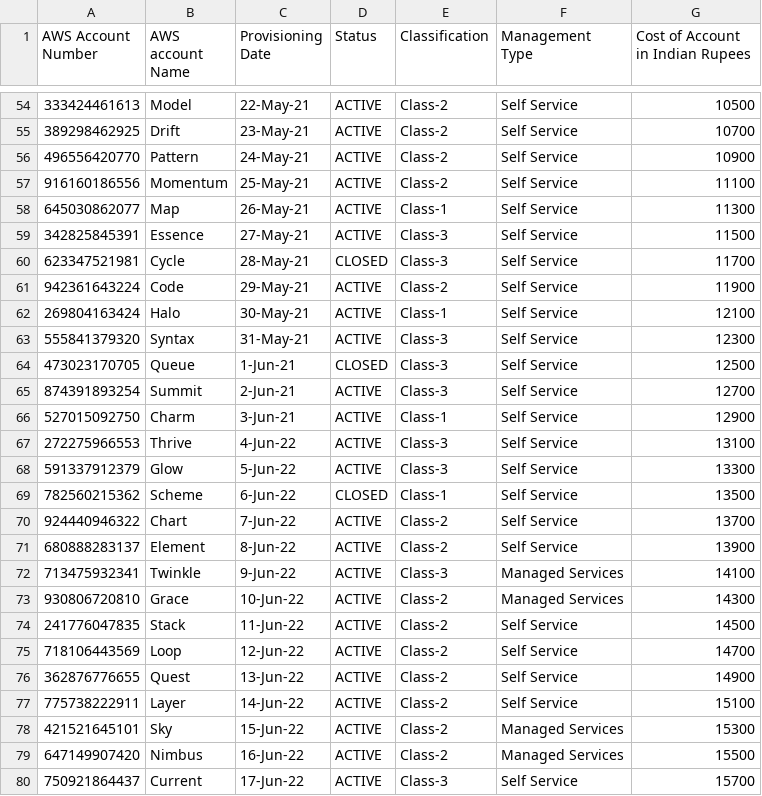
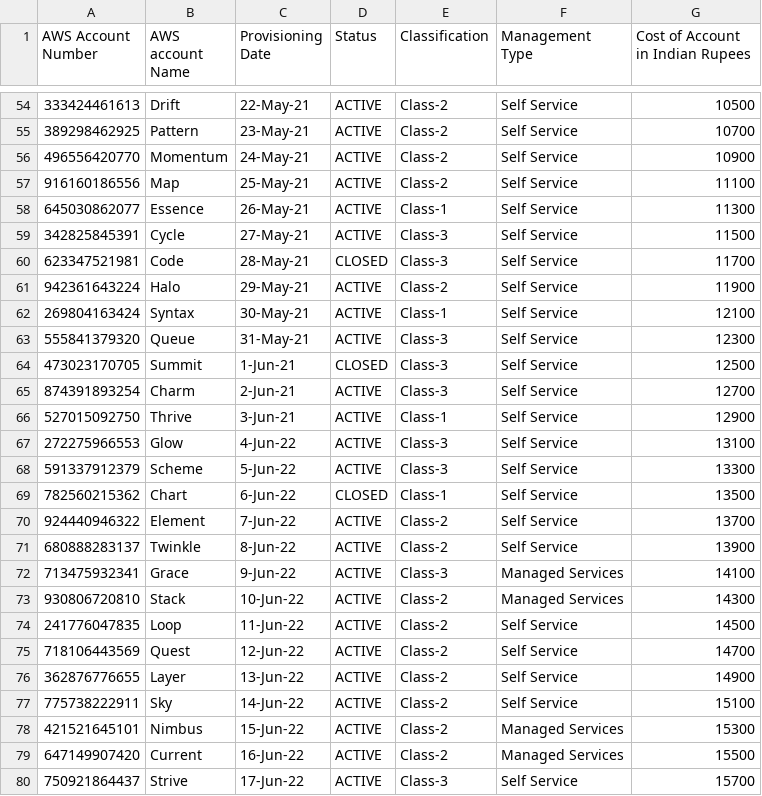
Before and after one commit to kanigirijayanth/virtualcloudassistant, a CSV file: backend/app/AWS_AccountDetails.csv, drawn as a sheet; only a part is shown, gaps mark what is left out; the diff covers the shown part only.

Commit message:
after debugging account file

```diff
--- a/backend/app/AWS_AccountDetails.csv
+++ b/backend/app/AWS_AccountDetails.csv
@@ -54,27 +54,27 @@
-333424461613,Model,22-May-21,ACTIVE,Class-2,Self Service,10500
-389298462925,Drift,23-May-21,ACTIVE,Class-2,Self Service,10700
-496556420770,Pattern,24-May-21,ACTIVE,Class-2,Self Service,10900
-916160186556,Momentum,25-May-21,ACTIVE,Class-2,Self Service,11100
-645030862077,Map,26-May-21,ACTIVE,Class-1,Self Service,11300
-342825845391,Essence,27-May-21,ACTIVE,Class-3,Self Service,11500
-623347521981,Cycle,28-May-21,CLOSED,Class-3,Self Service,11700
-942361643224,Code,29-May-21,ACTIVE,Class-2,Self Service,11900
-269804163424,Halo,30-May-21,ACTIVE,Class-1,Self Service,12100
-555841379320,Syntax,31-May-21,ACTIVE,Class-3,Self Service,12300
-473023170705,Queue,1-Jun-21,CLOSED,Class-3,Self Service,12500
-874391893254,Summit,2-Jun-21,ACTIVE,Class-3,Self Service,12700
-527015092750,Charm,3-Jun-21,ACTIVE,Class-1,Self Service,12900
-272275966553,Thrive,4-Jun-22,ACTIVE,Class-3,Self Service,13100
-591337912379,Glow,5-Jun-22,ACTIVE,Class-3,Self Service,13300
-782560215362,Scheme,6-Jun-22,CLOSED,Class-1,Self Service,13500
-924440946322,Chart,7-Jun-22,ACTIVE,Class-2,Self Service,13700
-680888283137,Element,8-Jun-22,ACTIVE,Class-2,Self Service,13900
-713475932341,Twinkle,9-Jun-22,ACTIVE,Class-3,Managed Services,14100
-930806720810,Grace,10-Jun-22,ACTIVE,Class-2,Managed Services,14300
-241776047835,Stack,11-Jun-22,ACTIVE,Class-2,Self Service,14500
-718106443569,Loop,12-Jun-22,ACTIVE,Class-2,Self Service,14700
-362876776655,Quest,13-Jun-22,ACTIVE,Class-2,Self Service,14900
-775738222911,Layer,14-Jun-22,ACTIVE,Class-2,Self Service,15100
-421521645101,Sky,15-Jun-22,ACTIVE,Class-2,Managed Services,15300
-647149907420,Nimbus,16-Jun-22,ACTIVE,Class-2,Managed Services,15500
-750921864437,Current,17-Jun-22,ACTIVE,Class-3,Self Service,15700
+333424461613,Drift,22-May-21,ACTIVE,Class-2,Self Service,10500
+389298462925,Pattern,23-May-21,ACTIVE,Class-2,Self Service,10700
+496556420770,Momentum,24-May-21,ACTIVE,Class-2,Self Service,10900
+916160186556,Map,25-May-21,ACTIVE,Class-2,Self Service,11100
+645030862077,Essence,26-May-21,ACTIVE,Class-1,Self Service,11300
+342825845391,Cycle,27-May-21,ACTIVE,Class-3,Self Service,11500
+623347521981,Code,28-May-21,CLOSED,Class-3,Self Service,11700
+942361643224,Halo,29-May-21,ACTIVE,Class-2,Self Service,11900
+269804163424,Syntax,30-May-21,ACTIVE,Class-1,Self Service,12100
+555841379320,Queue,31-May-21,ACTIVE,Class-3,Self Service,12300
+473023170705,Summit,1-Jun-21,CLOSED,Class-3,Self Service,12500
+874391893254,Charm,2-Jun-21,ACTIVE,Class-3,Self Service,12700
+527015092750,Thrive,3-Jun-21,ACTIVE,Class-1,Self Service,12900
+272275966553,Glow,4-Jun-22,ACTIVE,Class-3,Self Service,13100
+591337912379,Scheme,5-Jun-22,ACTIVE,Class-3,Self Service,13300
+782560215362,Chart,6-Jun-22,CLOSED,Class-1,Self Service,13500
+924440946322,Element,7-Jun-22,ACTIVE,Class-2,Self Service,13700
+680888283137,Twinkle,8-Jun-22,ACTIVE,Class-2,Self Service,13900
+713475932341,Grace,9-Jun-22,ACTIVE,Class-3,Managed Services,14100
+930806720810,Stack,10-Jun-22,ACTIVE,Class-2,Managed Services,14300
+241776047835,Loop,11-Jun-22,ACTIVE,Class-2,Self Service,14500
+718106443569,Quest,12-Jun-22,ACTIVE,Class-2,Self Service,14700
+362876776655,Layer,13-Jun-22,ACTIVE,Class-2,Self Service,14900
+775738222911,Sky,14-Jun-22,ACTIVE,Class-2,Self Service,15100
+421521645101,Nimbus,15-Jun-22,ACTIVE,Class-2,Managed Services,15300
+647149907420,Current,16-Jun-22,ACTIVE,Class-2,Managed Services,15500
+750921864437,Strive,17-Jun-22,ACTIVE,Class-3,Self Service,15700
```
Also changed, not shown: 1 removed row and 71 edited cells elsewhere in this file.
